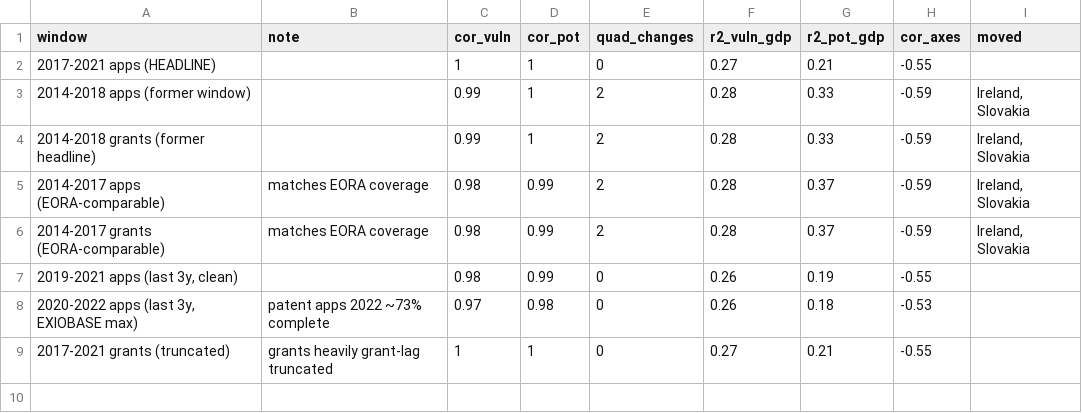
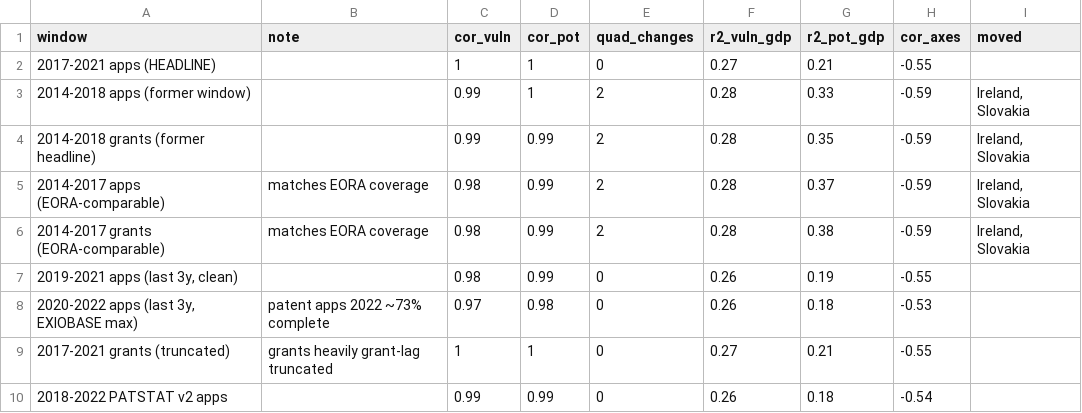
Before and after one commit to graebnerc/ecol-taxonomy, a CSV file: data/tidy/window_options.csv, drawn as a sheet.

```diff
--- a/data/tidy/window_options.csv
+++ b/data/tidy/window_options.csv
@@ -3,5 +3,5 @@ window,note,cor_vuln,cor_pot,quad_changes,r2_vuln_gdp,r2_pot_gdp,cor_axes,moved
 2014-2018 apps (former window),"",0.99,1,2,0.28,0.33,-0.59,"Ireland, Slovakia"
-2014-2018 grants (former headline),"",0.99,1,2,0.28,0.33,-0.59,"Ireland, Slovakia"
+2014-2018 grants (former headline),"",0.99,0.99,2,0.28,0.35,-0.59,"Ireland, Slovakia"
 2014-2017 apps (EORA-comparable),matches EORA coverage,0.98,0.99,2,0.28,0.37,-0.59,"Ireland, Slovakia"
-2014-2017 grants (EORA-comparable),matches EORA coverage,0.98,0.99,2,0.28,0.37,-0.59,"Ireland, Slovakia"
+2014-2017 grants (EORA-comparable),matches EORA coverage,0.98,0.99,2,0.28,0.38,-0.59,"Ireland, Slovakia"
 "2019-2021 apps (last 3y, clean)","",0.98,0.99,0,0.26,0.19,-0.55,""
@@ -9 +9,2 @@ window,note,cor_vuln,cor_pot,quad_changes,r2_vuln_gdp,r2_pot_gdp,cor_axes,moved
 2017-2021 grants (truncated),grants heavily grant-lag truncated,1,1,0,0.27,0.21,-0.55,""
+2018-2022 PATSTAT v2 apps,"",0.99,0.99,0,0.26,0.18,-0.54,""
```
Also changed, not shown: data/tidy/full_taxonomy_data.csv, data/tidy/patent_options.csv, 28 other files.
